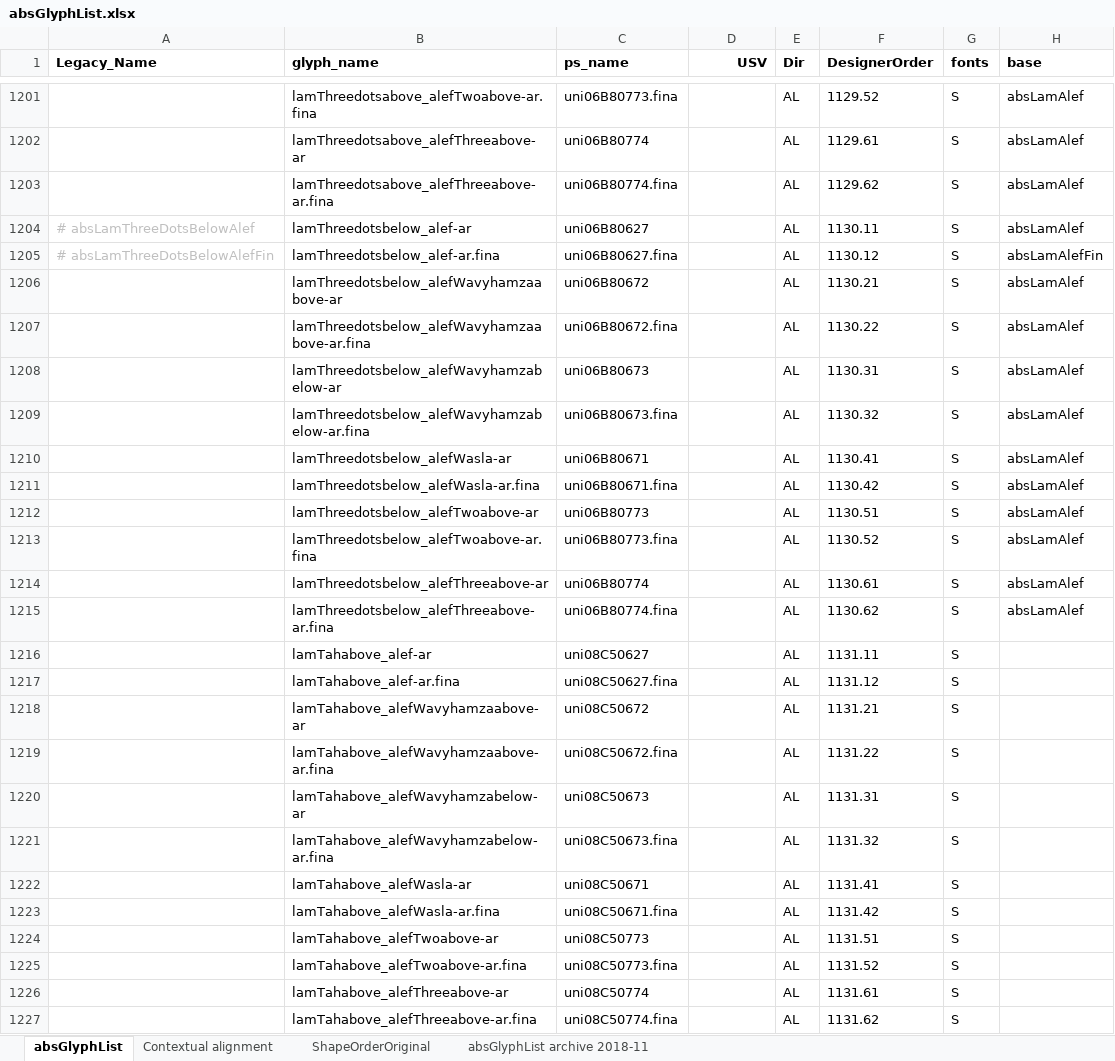
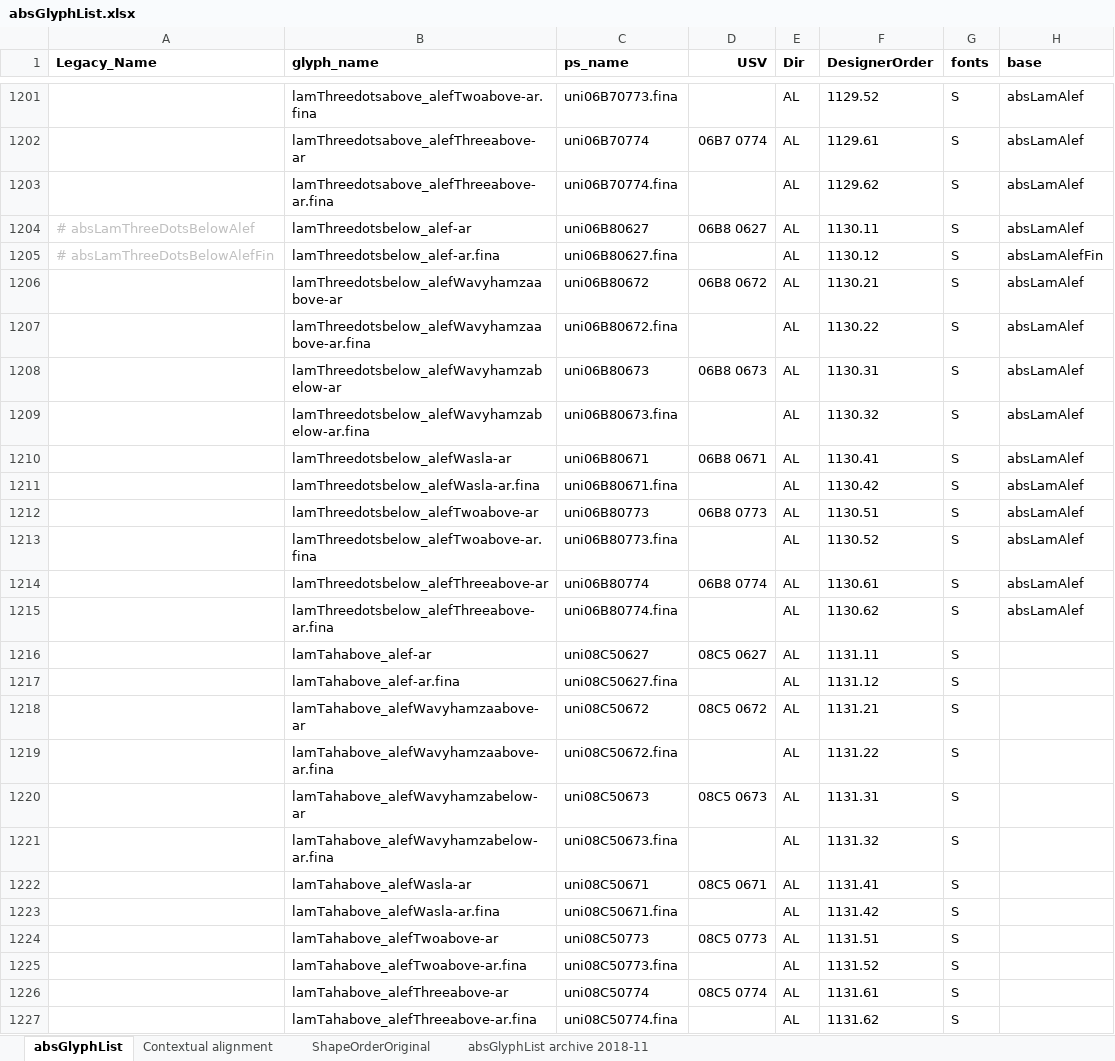
Before and after one commit to silnrsi/font-arab-tools, an Excel workbook: absGlyphList/absGlyphList.xlsx, sheet absGlyphList, drawn as a sheet; only a part is shown, gaps mark what is left out; values as stored, in another font and other column widths than the file's, no borders; charts and pictures not drawn; the diff covers the shown part only; the diff names each change by its address in the sheet, - before the commit and + after, or states it on an @@ line.

```diff
--- a/absGlyphList/absGlyphList.xlsx (sheet absGlyphList)
+++ b/absGlyphList/absGlyphList.xlsx (sheet absGlyphList)
-C1201 (ps_name): uni06B80773.fina
+C1201 (ps_name): uni06B70773.fina
-C1202 (ps_name): uni06B80774
+C1202 (ps_name): uni06B70774
-D1202 (USV): (empty)
+D1202 (USV): 06B7 0774
-C1203 (ps_name): uni06B80774.fina
+C1203 (ps_name): uni06B70774.fina
-D1204 (USV): (empty)
+D1204 (USV): 06B8 0627
-D1206 (USV): (empty)
+D1206 (USV): 06B8 0672
-D1208 (USV): (empty)
+D1208 (USV): 06B8 0673
-D1210 (USV): (empty)
+D1210 (USV): 06B8 0671
-D1212 (USV): (empty)
+D1212 (USV): 06B8 0773
-D1214 (USV): (empty)
+D1214 (USV): 06B8 0774
-D1216 (USV): (empty)
+D1216 (USV): 08C5 0627
-D1218 (USV): (empty)
+D1218 (USV): 08C5 0672
-D1220 (USV): (empty)
+D1220 (USV): 08C5 0673
-D1222 (USV): (empty)
+D1222 (USV): 08C5 0671
-D1224 (USV): (empty)
+D1224 (USV): 08C5 0773
-D1226 (USV): (empty)
+D1226 (USV): 08C5 0774
```
Also changed, not shown: 51 edited cells elsewhere in this sheet, 1 other file.
